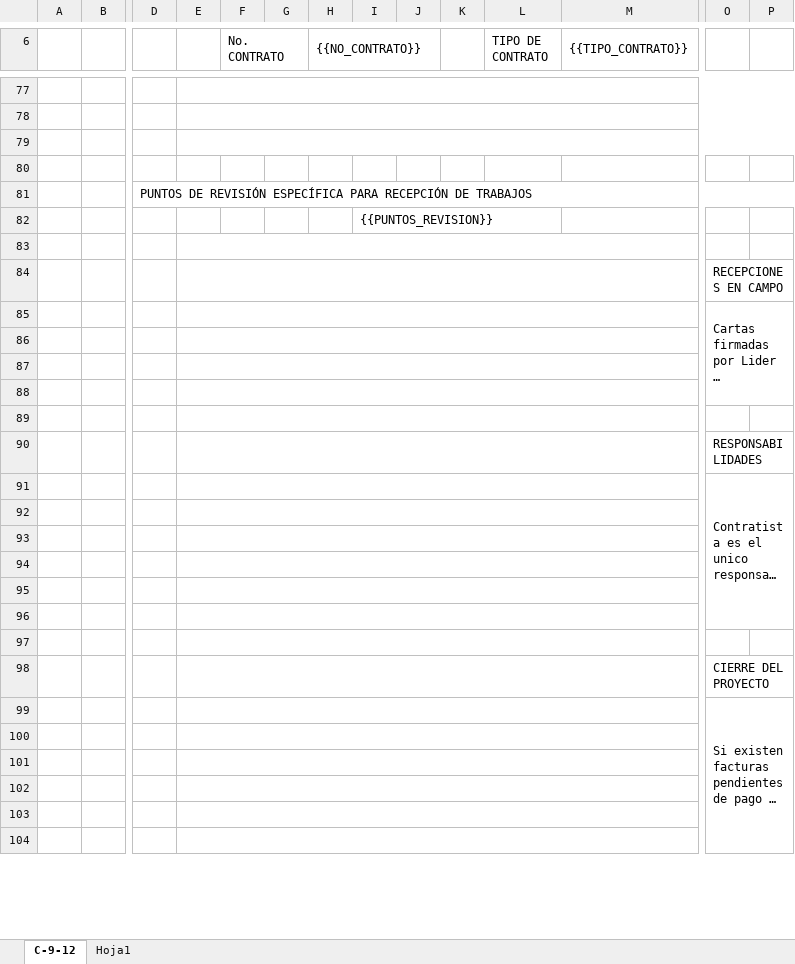
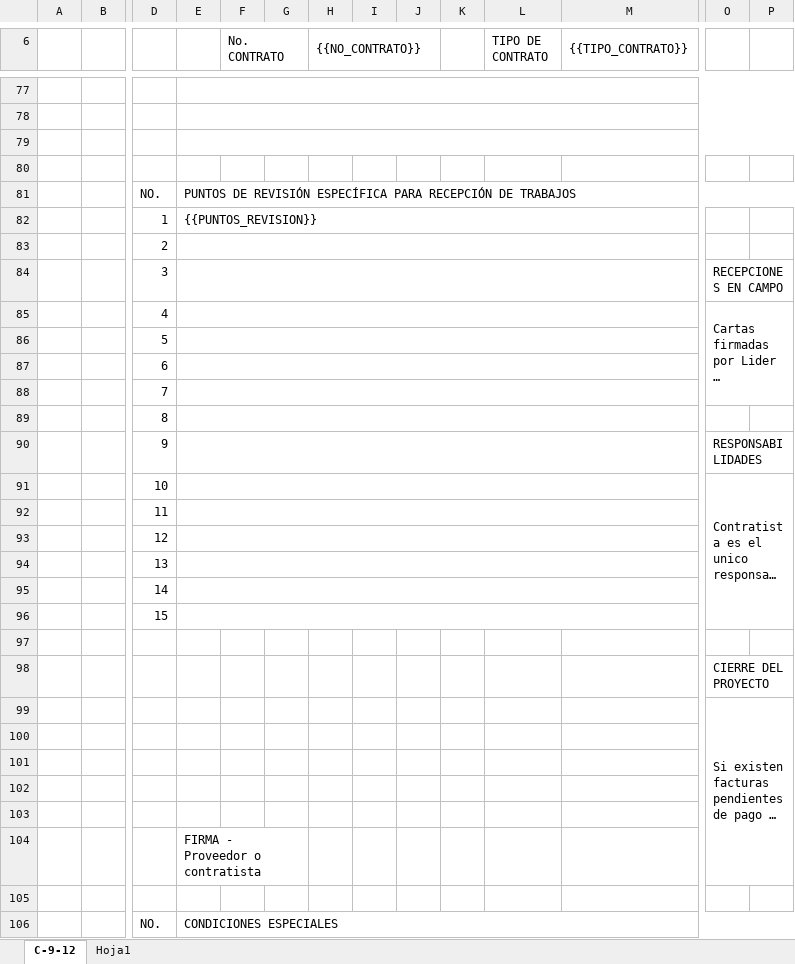
Before and after one commit to xoicito/Puntos-De-Acta, an Excel workbook: templates/100_PUNTO_DE_ACTA_PLANTILLA.xlsx, sheet C-9-12, drawn as a sheet; only a part is shown, gaps mark what is left out; long unchanged cells end in …; values as stored, in another font and other column widths than the file's, no cell formats; charts and pictures not drawn; removed rows and columns are numbered as before the commit, all else as after; rows hold the shown columns only; the diff covers the shown part only; the diff names each change by its address in the sheet, - before the commit and + after, or states it on an @@ line.

Commit message:
Add files via upload

```diff
--- a/templates/100_PUNTO_DE_ACTA_PLANTILLA.xlsx (sheet C-9-12)
+++ b/templates/100_PUNTO_DE_ACTA_PLANTILLA.xlsx (sheet C-9-12)
+row 81:  |  | NO. | PUNTOS DE REVISIÓN ESPECÍFICA PARA RECEPCIÓN DE TRABAJOS
+row 82:  |  | 1 | {{PUNTOS_REVISION}}
-D83: PUNTOS DE REVISIÓN ESPECÍFICA PARA RECEPCIÓN DE TRABAJOS
+D83: 2
-D81:P81 merged
+E83:M83 merged
-row 82:  |  |  |  |  |  |  | {{PUNTOS_REVISION}}
-row 83: (empty)
-D84: (empty)
+D84: 3
-D85: (empty)
+D85: 4
-D86: (empty)
+D86: 5
-D87: (empty)
+D87: 6
-D88: (empty)
+D88: 7
-D89: (empty)
+D89: 8
-D90: (empty)
+D90: 9
-D91: (empty)
+D91: 10
-D92: (empty)
+D92: 11
-D93: (empty)
+D93: 12
-D94: (empty)
+D94: 13
-D95: (empty)
+D95: 14
-D96: (empty)
+D96: 15
-E97:M97 merged
-E98:M98 merged
-E99:M99 merged
-O99:P104 merged
+O99:P104 merged
-E100:M100 merged
-E101:M101 merged
-E102:M102 merged
-E103:M103 merged
+row 104:  |  |  | FIRMA - Proveedor o contratista
-E104:M104 merged
+row 106:  |  | NO. | CONDICIONES ESPECIALES
```
Also changed, not shown: 9 added rows, 8 removed rows and merged cells elsewhere in this sheet, cell formats, charts or pictures.
